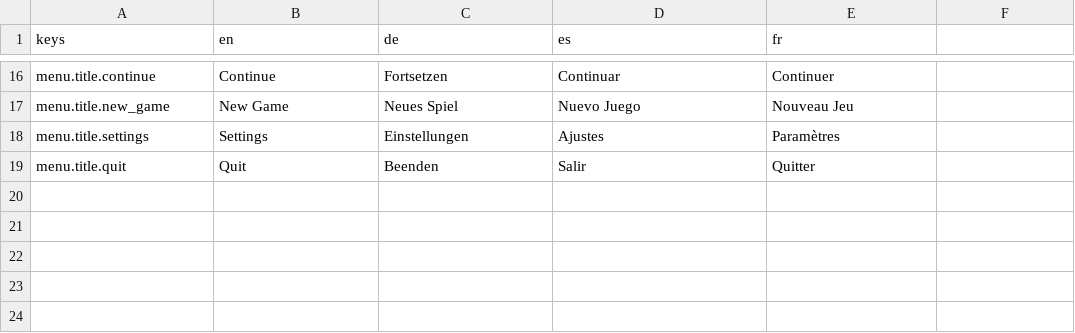
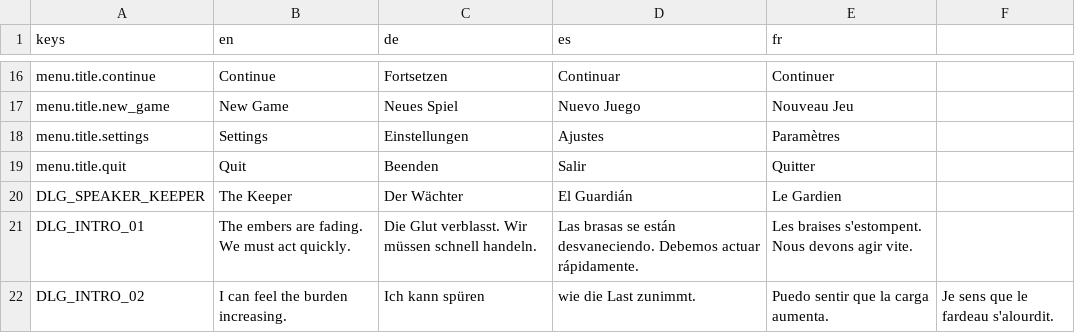
Before and after one commit to niyazmft/emberfall, a CSV file: localization/ui_strings.csv, drawn as a sheet; only a part is shown, gaps mark what is left out.

```diff
--- a/localization/ui_strings.csv
+++ b/localization/ui_strings.csv
@@ -19 +19,4 @@ menu.title.settings,Settings,Einstellungen,Ajustes,Paramètres
 menu.title.quit,Quit,Beenden,Salir,Quitter
+DLG_SPEAKER_KEEPER,The Keeper,Der Wächter,El Guardián,Le Gardien
+DLG_INTRO_01,The embers are fading. We must act quickly.,Die Glut verblasst. Wir müssen schnell handeln.,Las brasas se están desvaneciendo. Debemos actuar rápidamente.,Les braises s'estompent. Nous devons agir vite.
+DLG_INTRO_02,I can feel the burden increasing.,Ich kann spüren, wie die Last zunimmt.,Puedo sentir que la carga aumenta.,Je sens que le fardeau s'alourdit.
```
Also changed, not shown: 12 other files.
